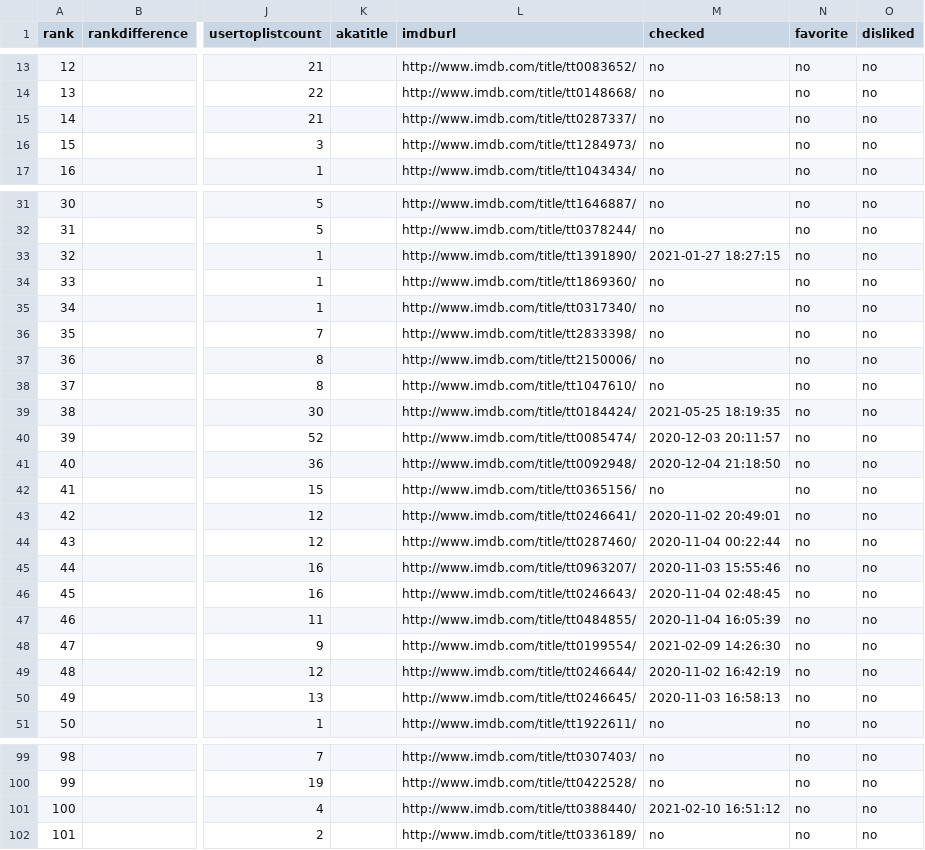
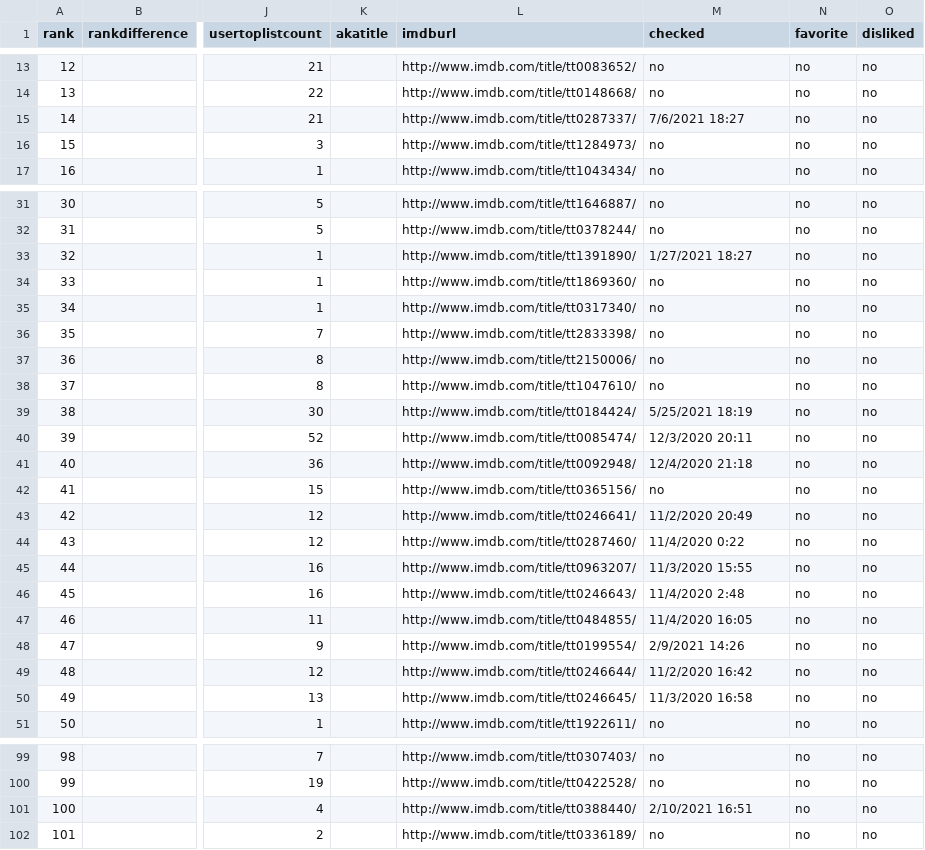
Before and after one commit to mellery/movie_checker, a CSV file: icheckmovies_070621/stand-up+comedy+101+essential+specials+for+the+comedy+nerd.csv, drawn as a sheet; only a part is shown, gaps mark what is left out; the diff names each change by its address in the sheet, - before the commit and + after, or states it on an @@ line.

Commit message:
checked movie

```diff
--- a/icheckmovies_070621/stand-up+comedy+101+essential+specials+for+the+comedy+nerd.csv
+++ b/icheckmovies_070621/stand-up+comedy+101+essential+specials+for+the+comedy+nerd.csv
-M15 (checked): no
+M15 (checked): 7/6/2021 18:27
-M33 (checked): 2021-01-27 18:27:15
+M33 (checked): 1/27/2021 18:27
-M39 (checked): 2021-05-25 18:19:35
+M39 (checked): 5/25/2021 18:19
-M40 (checked): 2020-12-03 20:11:57
+M40 (checked): 12/3/2020 20:11
-M41 (checked): 2020-12-04 21:18:50
+M41 (checked): 12/4/2020 21:18
-M43 (checked): 2020-11-02 20:49:01
+M43 (checked): 11/2/2020 20:49
-M44 (checked): 2020-11-04 00:22:44
+M44 (checked): 11/4/2020 0:22
-M45 (checked): 2020-11-03 15:55:46
+M45 (checked): 11/3/2020 15:55
-M46 (checked): 2020-11-04 02:48:45
+M46 (checked): 11/4/2020 2:48
-M47 (checked): 2020-11-04 16:05:39
+M47 (checked): 11/4/2020 16:05
-M48 (checked): 2021-02-09 14:26:30
+M48 (checked): 2/9/2021 14:26
-M49 (checked): 2020-11-02 16:42:19
+M49 (checked): 11/2/2020 16:42
-M50 (checked): 2020-11-03 16:58:13
+M50 (checked): 11/3/2020 16:58
-M101 (checked): 2021-02-10 16:51:12
+M101 (checked): 2/10/2021 16:51
```
Also changed, not shown: 1 other file.
